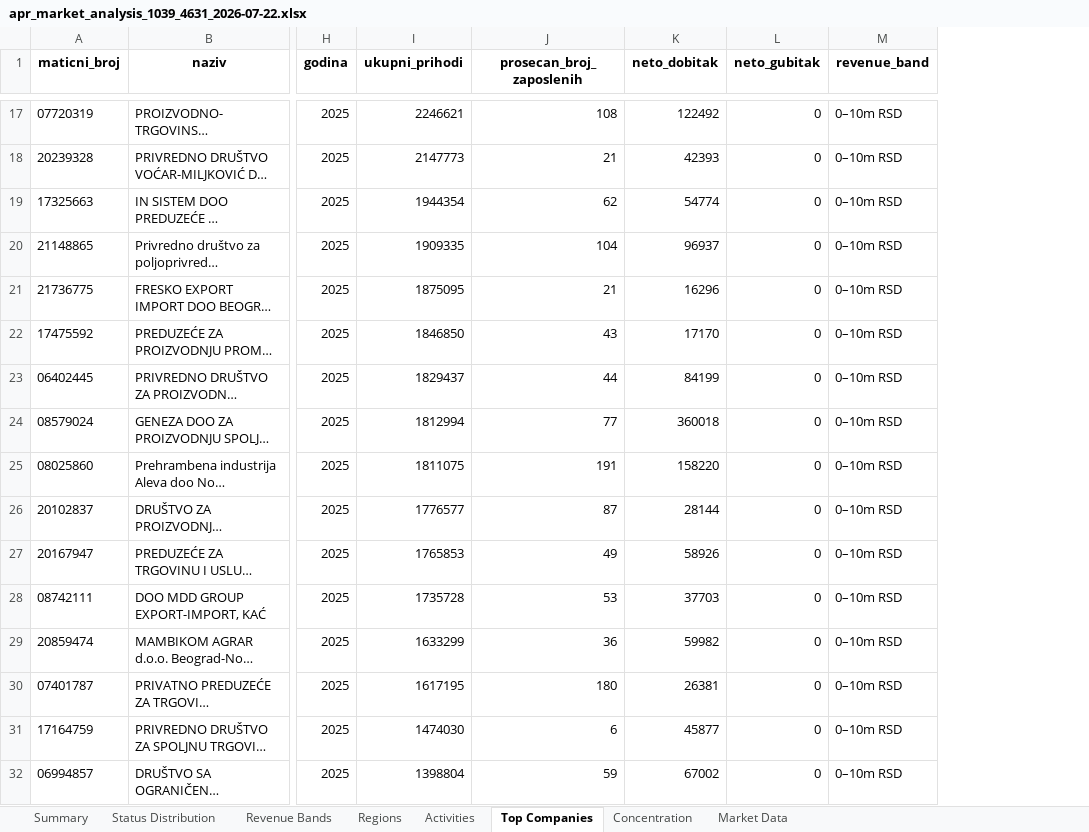
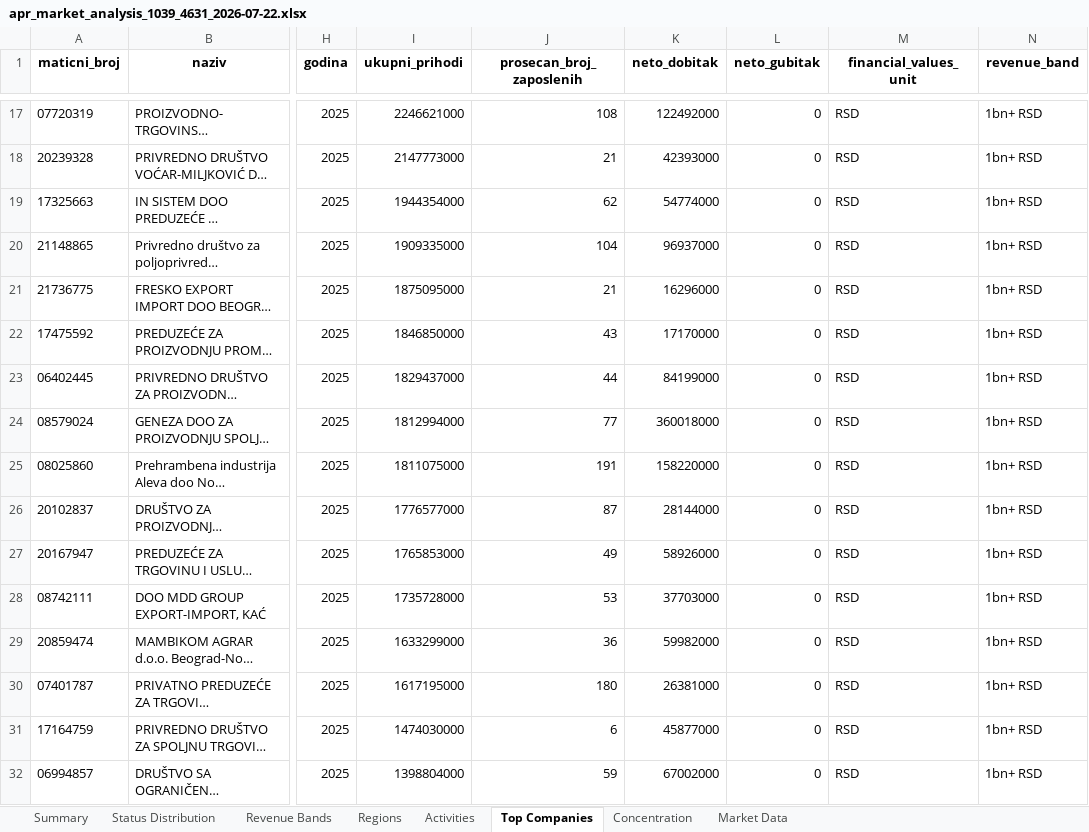
Before and after one commit to dusanmiladinovicVNM/otkupapp-pwa, an Excel workbook: docs/Market Intelligence/01_Market_Data/APR/Reports/apr_market_analysis_1039_4631_2026-07-22.xlsx, sheet Top Companies, drawn as a sheet; only a part is shown, gaps mark what is left out; long unchanged cells end in …; values as stored, in another font and other column widths than the file's, no borders; addresses are those after the commit; the diff covers the shown part only; the diff names each change by its address in the sheet, - before the commit and + after, or states it on an @@ line.

```diff
--- a/docs/Market Intelligence/01_Market_Data/APR/Reports/apr_market_analysis_1039_4631_2026-07-22.xlsx (sheet Top Companies)
+++ b/docs/Market Intelligence/01_Market_Data/APR/Reports/apr_market_analysis_1039_4631_2026-07-22.xlsx (sheet Top Companies)
+column M (financial_values_unit), rows 17-32: all RSD
-I17 (ukupni_prihodi): 2246621
+I17 (ukupni_prihodi): 2246621000
-K17 (neto_dobitak): 122492
+K17 (neto_dobitak): 122492000
-N17:N32 (revenue_band): 0–10m RSD
+N17:N32 (revenue_band): 1bn+ RSD
-I18 (ukupni_prihodi): 2147773
+I18 (ukupni_prihodi): 2147773000
-K18 (neto_dobitak): 42393
+K18 (neto_dobitak): 42393000
-I19 (ukupni_prihodi): 1944354
+I19 (ukupni_prihodi): 1944354000
-K19 (neto_dobitak): 54774
+K19 (neto_dobitak): 54774000
-I20 (ukupni_prihodi): 1909335
+I20 (ukupni_prihodi): 1909335000
-K20 (neto_dobitak): 96937
+K20 (neto_dobitak): 96937000
-I21 (ukupni_prihodi): 1875095
+I21 (ukupni_prihodi): 1875095000
-K21 (neto_dobitak): 16296
+K21 (neto_dobitak): 16296000
-I22 (ukupni_prihodi): 1846850
+I22 (ukupni_prihodi): 1846850000
-K22 (neto_dobitak): 17170
+K22 (neto_dobitak): 17170000
-I23 (ukupni_prihodi): 1829437
+I23 (ukupni_prihodi): 1829437000
-K23 (neto_dobitak): 84199
+K23 (neto_dobitak): 84199000
-I24 (ukupni_prihodi): 1812994
+I24 (ukupni_prihodi): 1812994000
-K24 (neto_dobitak): 360018
+K24 (neto_dobitak): 360018000
-I25 (ukupni_prihodi): 1811075
+I25 (ukupni_prihodi): 1811075000
-K25 (neto_dobitak): 158220
+K25 (neto_dobitak): 158220000
-I26 (ukupni_prihodi): 1776577
+I26 (ukupni_prihodi): 1776577000
-K26 (neto_dobitak): 28144
+K26 (neto_dobitak): 28144000
-I27 (ukupni_prihodi): 1765853
+I27 (ukupni_prihodi): 1765853000
-K27 (neto_dobitak): 58926
+K27 (neto_dobitak): 58926000
-I28 (ukupni_prihodi): 1735728
+I28 (ukupni_prihodi): 1735728000
-K28 (neto_dobitak): 37703
+K28 (neto_dobitak): 37703000
-I29 (ukupni_prihodi): 1633299
+I29 (ukupni_prihodi): 1633299000
-K29 (neto_dobitak): 59982
+K29 (neto_dobitak): 59982000
-I30 (ukupni_prihodi): 1617195
+I30 (ukupni_prihodi): 1617195000
-K30 (neto_dobitak): 26381
+K30 (neto_dobitak): 26381000
-I31 (ukupni_prihodi): 1474030
+I31 (ukupni_prihodi): 1474030000
-K31 (neto_dobitak): 45877
+K31 (neto_dobitak): 45877000
-I32 (ukupni_prihodi): 1398804
+I32 (ukupni_prihodi): 1398804000
-K32 (neto_dobitak): 67002
+K32 (neto_dobitak): 67002000
```
Also changed, not shown: 552 edited cells elsewhere in this sheet, sheet Market Data, sheet Concentration, sheet Regions, sheet Revenue Bands, sheet Summary, sheet Activities, docs/Market Intelligence/01_Market_Data/APR/Processed/apr_data_quality_1039_4631_2026-07-22.xlsx, docs/Market Intelligence/01_Market_Data/APR/Processed/apr_market_validated_1039_4631_2026-07-22.xlsx, 3 other files.
